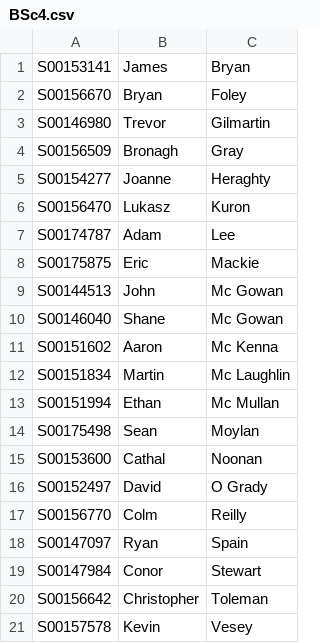
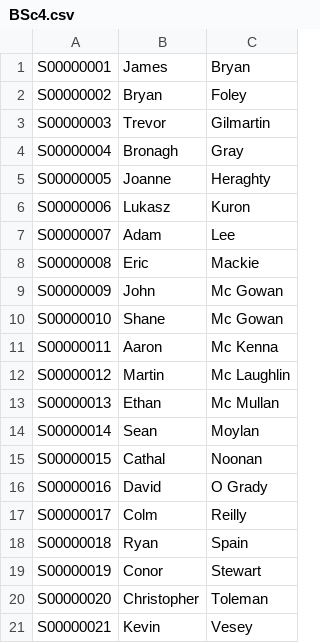
Before and after one commit to s00160896/SampleAtendanceSystem20172018, a CSV file: StudentAttendance/App_Data/BSc4.csv, drawn as a sheet.

```diff
--- a/StudentAttendance/App_Data/BSc4.csv
+++ b/StudentAttendance/App_Data/BSc4.csv
@@ -1,21 +1,21 @@
-S00153141,James,Bryan
-S00156670,Bryan,Foley
-S00146980,Trevor,Gilmartin
-S00156509,Bronagh,Gray
-S00154277,Joanne,Heraghty
-S00156470,Lukasz,Kuron
-S00174787,Adam,Lee
-S00175875,Eric,Mackie
-S00144513,John,Mc Gowan
-S00146040,Shane,Mc Gowan
-S00151602,Aaron,Mc Kenna
-S00151834,Martin,Mc Laughlin
-S00151994,Ethan,Mc Mullan
-S00175498,Sean,Moylan
-S00153600,Cathal,Noonan
-S00152497,David,O Grady
-S00156770,Colm,Reilly
-S00147097,Ryan,Spain
-S00147984,Conor,Stewart
-S00156642,Christopher,Toleman
-S00157578,Kevin,Vesey
+S00000001,James,Bryan
+S00000002,Bryan,Foley
+S00000003,Trevor,Gilmartin
+S00000004,Bronagh,Gray
+S00000005,Joanne,Heraghty
+S00000006,Lukasz,Kuron
+S00000007,Adam,Lee
+S00000008,Eric,Mackie
+S00000009,John,Mc Gowan
+S00000010,Shane,Mc Gowan
+S00000011,Aaron,Mc Kenna
+S00000012,Martin,Mc Laughlin
+S00000013,Ethan,Mc Mullan
+S00000014,Sean,Moylan
+S00000015,Cathal,Noonan
+S00000016,David,O Grady
+S00000017,Colm,Reilly
+S00000018,Ryan,Spain
+S00000019,Conor,Stewart
+S00000020,Christopher,Toleman
+S00000021,Kevin,Vesey
```
Also changed, not shown: 1 other file.
